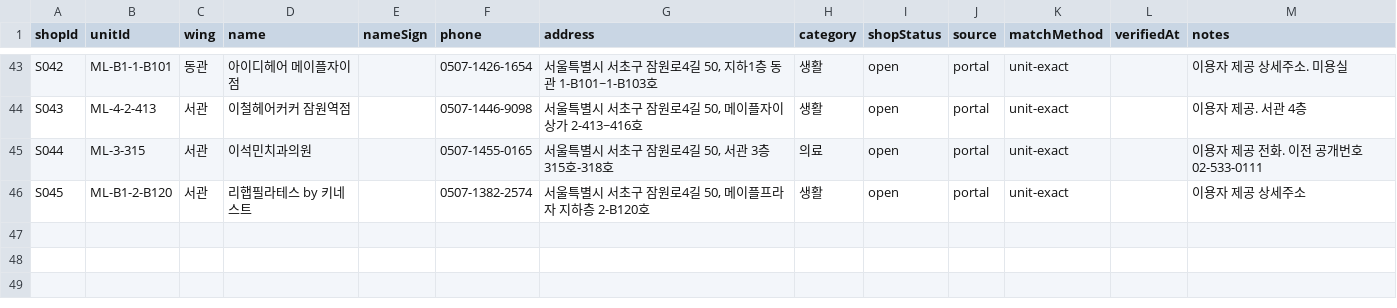
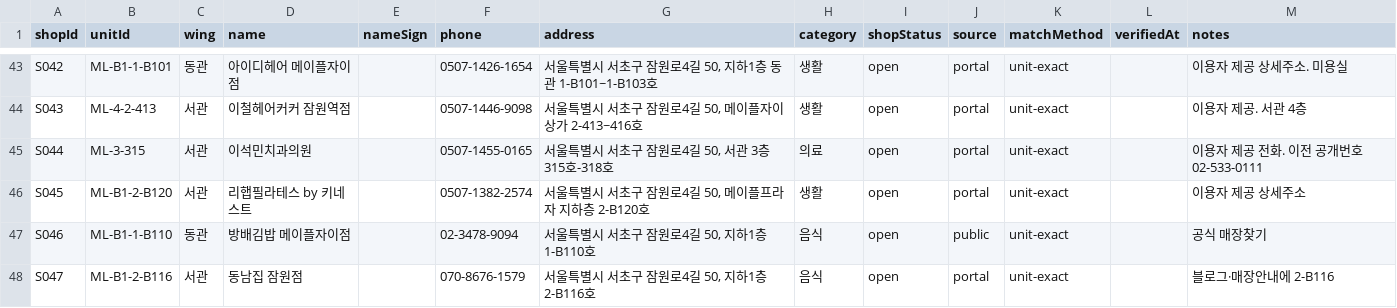
Before and after one commit to blanciel1977-lab/jamwon-maple-plaza, a CSV file: data/shops.csv, drawn as a sheet; only a part is shown, gaps mark what is left out.

```diff
--- a/data/shops.csv
+++ b/data/shops.csv
@@ -46 +46,3 @@ S044,ML-3-315,서관,이석민치과의원,,0507-1455-0165,"서울특별시 서
 S045,ML-B1-2-B120,서관,리햅필라테스 by 키네스트,,0507-1382-2574,"서울특별시 서초구 잠원로4길 50, 메이플프라자 지하층 2-B120호",생활,open,portal,unit-exact,,이용자 제공 상세주소
+S046,ML-B1-1-B110,동관,방배김밥 메이플자이점,,02-3478-9094,"서울특별시 서초구 잠원로4길 50, 지하1층 1-B110호",음식,open,public,unit-exact,,공식 매장찾기
+S047,ML-B1-2-B116,서관,동남집 잠원점,,070-8676-1579,"서울특별시 서초구 잠원로4길 50, 지하1층 2-B116호",음식,open,portal,unit-exact,,블로그·매장안내에 2-B116
```
Also changed, not shown: data/shops_unmatched.csv, 1 other file.
